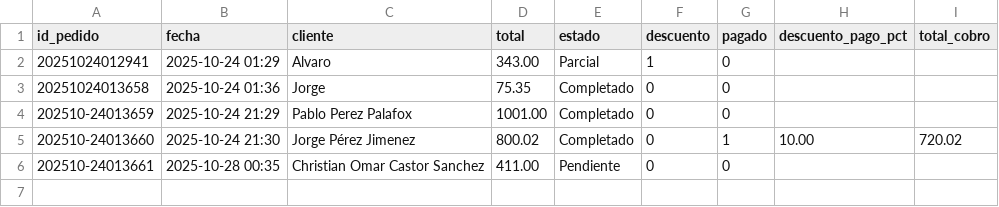
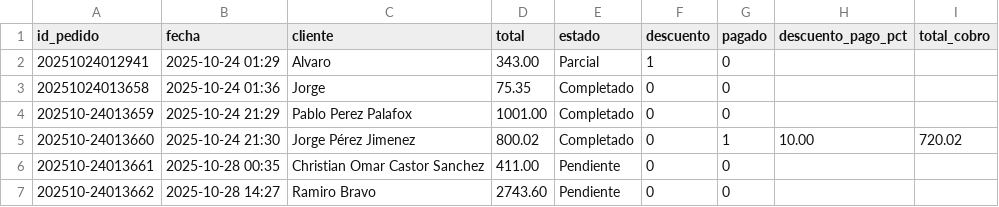
Before and after one commit to Chris99Casts/Plasticos-Delta---Sistema-de-Ventas, a CSV file: data/pedidos.csv, drawn as a sheet; the diff names each change by its address in the sheet, - before the commit and + after, or states it on an @@ line.

```diff
--- a/data/pedidos.csv
+++ b/data/pedidos.csv
+row 7: 202510-24013662 | 2025-10-28 14:27 | Ramiro Bravo | 2743.60 | Pendiente | 0 | 0
```
Also changed, not shown: data/pedidos_detalle.csv, 2 other files.
